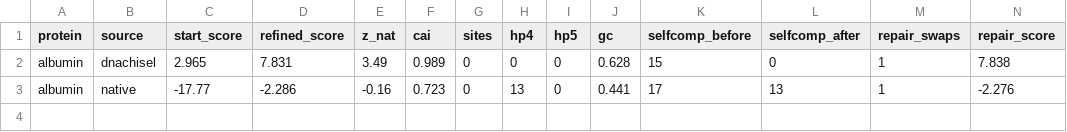
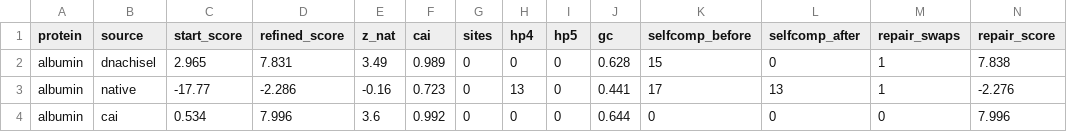
Before and after one commit to elenalulu/mRNAGen, a TSV file: data/deliverable/independent_candidates.tsv, drawn as a sheet; only a part is shown; rows hold the shown columns only; the diff names each change by its address in the sheet, - before the commit and + after, or states it on an @@ line.

Commit message:
updated

```diff
--- a/data/deliverable/independent_candidates.tsv
+++ b/data/deliverable/independent_candidates.tsv
+row 4: albumin | cai | 0.534 | 7.996 | 3.6 | 0.992 | 0 | 0 | 0 | 0.644 | 0 | 0 | 0 | 7.996
```
